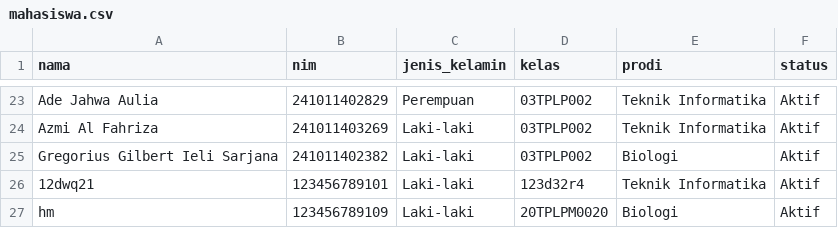
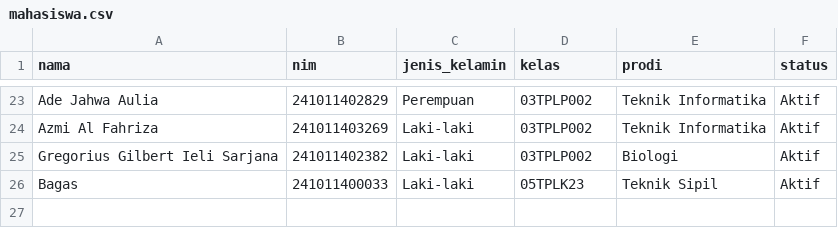
Before and after one commit to Azinro/MDMALGOII, a CSV file: data/mahasiswa.csv, drawn as a sheet; only a part is shown, gaps mark what is left out.

```diff
--- a/data/mahasiswa.csv
+++ b/data/mahasiswa.csv
@@ -25,3 +25,2 @@ Azmi Al Fahriza,241011403269,Laki-laki,03TPLP002,Teknik Informatika,Aktif
 Gregorius Gilbert Ieli Sarjana,241011402382,Laki-laki,03TPLP002,Biologi,Aktif
-12dwq21,123456789101,Laki-laki,123d32r4,Teknik Informatika,Aktif
-hm,123456789109,Laki-laki,20TPLPM0020,Biologi,Aktif
+Bagas,241011400033,Laki-laki,05TPLK23,Teknik Sipil,Aktif
```
Also changed, not shown: 3 other files.
